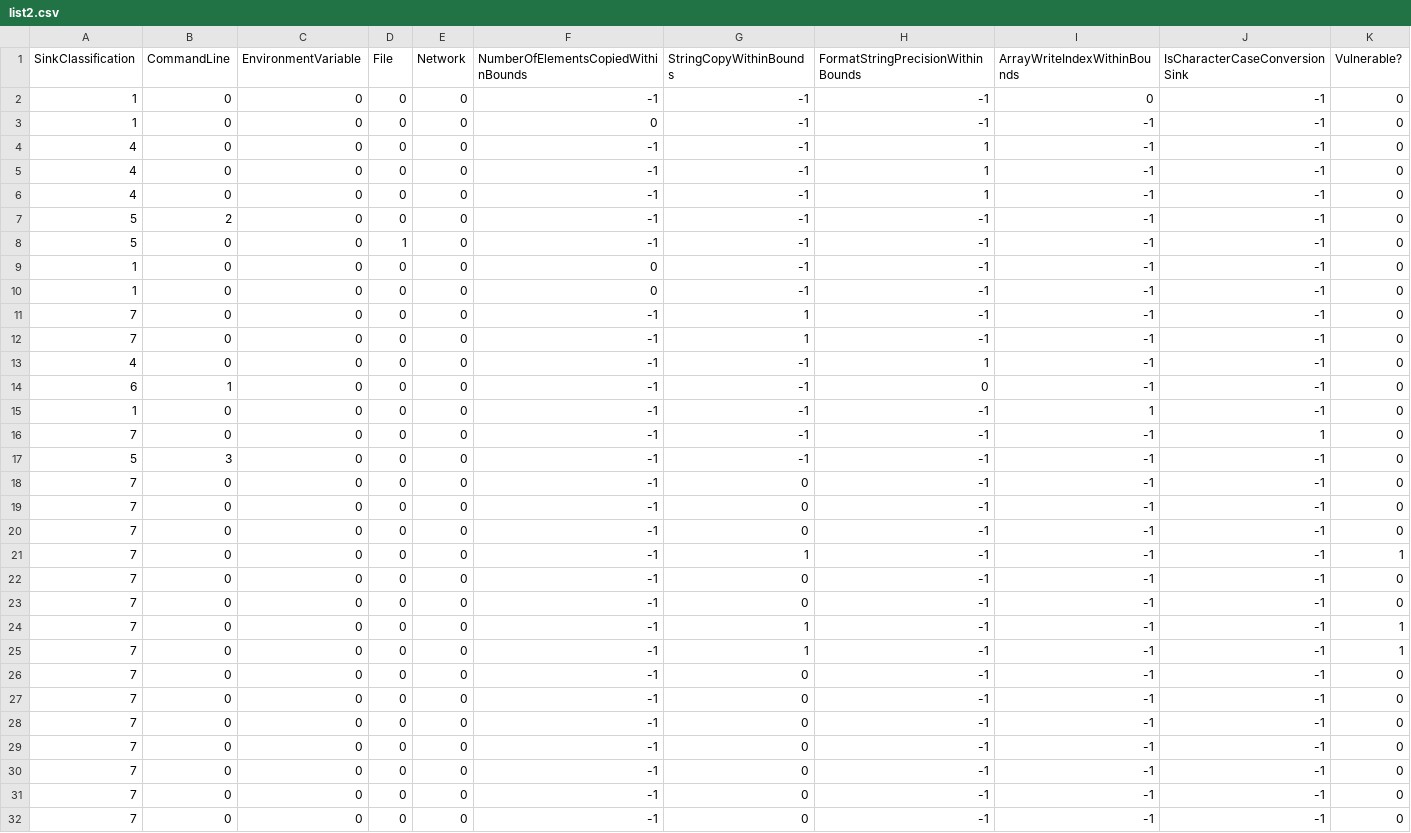
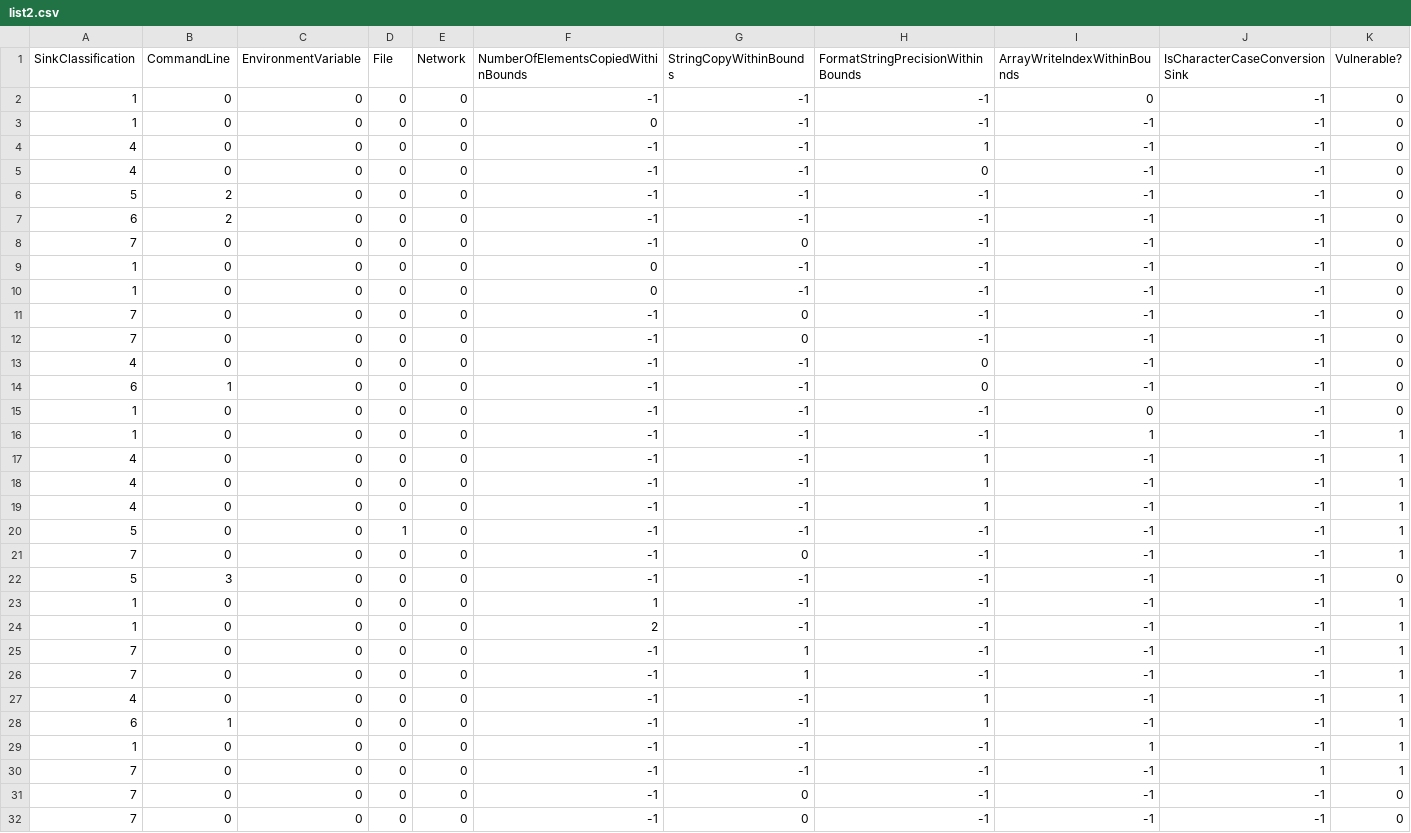
Before and after one commit to frodrd00/bot-Kendra, a CSV file: list2.csv, drawn as a sheet; only a part is shown; the shorter side is filled out with more unchanged rows.

Commit message:
creando nuevos datasets

```diff
--- a/list2.csv
+++ b/list2.csv
@@ -4,15 +4,28 @@ SinkClassification,CommandLine,EnvironmentVariable,File,Network,NumberOfElements
 4,0,0,0,0,-1,-1,1,-1,-1,0
-4,0,0,0,0,-1,-1,1,-1,-1,0
-4,0,0,0,0,-1,-1,1,-1,-1,0
+4,0,0,0,0,-1,-1,0,-1,-1,0
 5,2,0,0,0,-1,-1,-1,-1,-1,0
-5,0,0,1,0,-1,-1,-1,-1,-1,0
+6,2,0,0,0,-1,-1,-1,-1,-1,0
+7,0,0,0,0,-1,0,-1,-1,-1,0
 1,0,0,0,0,0,-1,-1,-1,-1,0
 1,0,0,0,0,0,-1,-1,-1,-1,0
-7,0,0,0,0,-1,1,-1,-1,-1,0
-7,0,0,0,0,-1,1,-1,-1,-1,0
-4,0,0,0,0,-1,-1,1,-1,-1,0
+7,0,0,0,0,-1,0,-1,-1,-1,0
+7,0,0,0,0,-1,0,-1,-1,-1,0
+4,0,0,0,0,-1,-1,0,-1,-1,0
 6,1,0,0,0,-1,-1,0,-1,-1,0
-1,0,0,0,0,-1,-1,-1,1,-1,0
-7,0,0,0,0,-1,-1,-1,-1,1,0
+1,0,0,0,0,-1,-1,-1,0,-1,0
+1,0,0,0,0,-1,-1,-1,1,-1,1
+4,0,0,0,0,-1,-1,1,-1,-1,1
+4,0,0,0,0,-1,-1,1,-1,-1,1
+4,0,0,0,0,-1,-1,1,-1,-1,1
+5,0,0,1,0,-1,-1,-1,-1,-1,1
+7,0,0,0,0,-1,0,-1,-1,-1,1
 5,3,0,0,0,-1,-1,-1,-1,-1,0
+1,0,0,0,0,1,-1,-1,-1,-1,1
+1,0,0,0,0,2,-1,-1,-1,-1,1
+7,0,0,0,0,-1,1,-1,-1,-1,1
+7,0,0,0,0,-1,1,-1,-1,-1,1
+4,0,0,0,0,-1,-1,1,-1,-1,1
+6,1,0,0,0,-1,-1,1,-1,-1,1
+1,0,0,0,0,-1,-1,-1,1,-1,1
+7,0,0,0,0,-1,-1,-1,-1,1,1
 7,0,0,0,0,-1,0,-1,-1,-1,0
```
Also changed, not shown: 10 other files.
